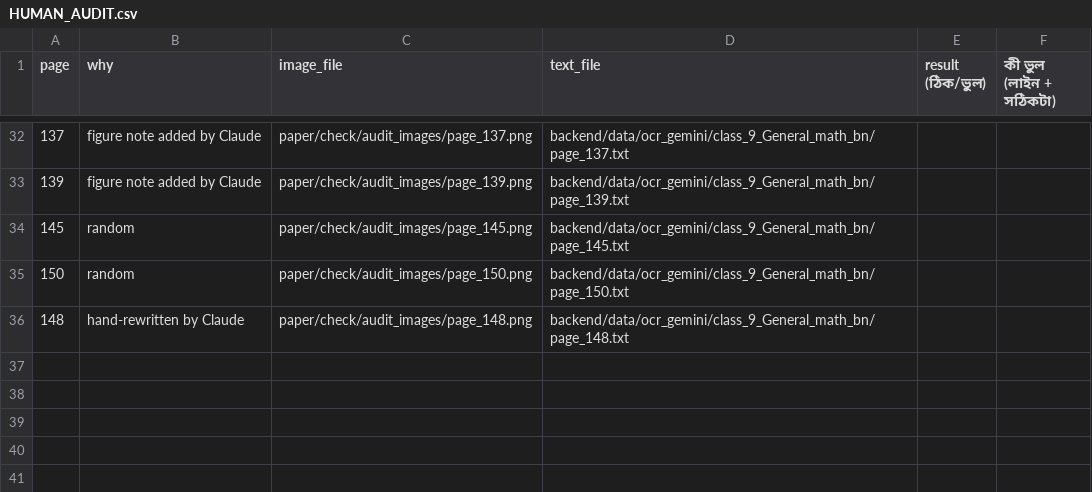
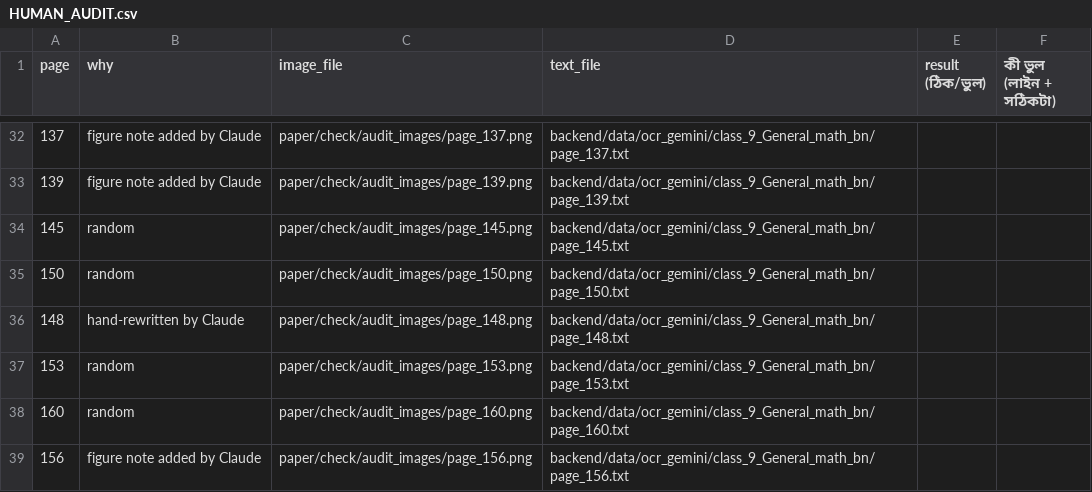
Before and after one commit to hasanpeal545-ai/mathai-bangladesh, a CSV file: paper/check/HUMAN_AUDIT.csv, drawn as a sheet; only a part is shown, gaps mark what is left out; the diff names each change by its address in the sheet, - before the commit and + after, or states it on an @@ line.

```diff
--- a/paper/check/HUMAN_AUDIT.csv
+++ b/paper/check/HUMAN_AUDIT.csv
+row 37: 153 | random | paper/check/audit_images/page_153.png | backend/data/ocr_gemini/class_9_General_math_bn/page_153.txt
+row 38: 160 | random | paper/check/audit_images/page_160.png | backend/data/ocr_gemini/class_9_General_math_bn/page_160.txt
+row 39: 156 | figure note added by Claude | paper/check/audit_images/page_156.png | backend/data/ocr_gemini/class_9_General_math_bn/page_156.txt
```
Also changed, not shown: paper/check/ERRORS_LOG.csv, paper/check/PAGES_CHECKED.csv, 16 other files.
